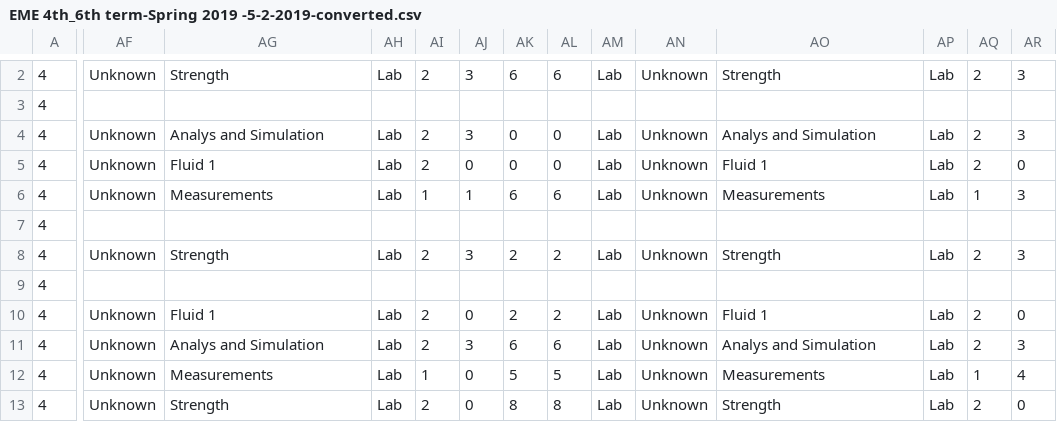
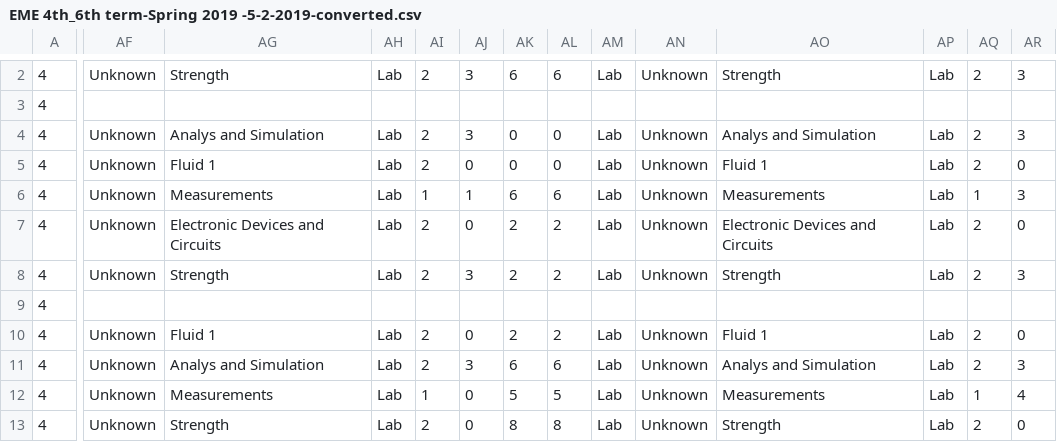
Before and after one commit to ahmedfawzy98/Database-filler, a CSV file: Database_files/EME 4th_6th term-Spring 2019 -5-2-2019-converted.csv, drawn as a sheet; only a part is shown, gaps mark what is left out; the diff covers the shown part only; the diff names each change by its address in the sheet, - before the commit and + after, or states it on an @@ line.

```diff
--- a/Database_files/EME 4th_6th term-Spring 2019 -5-2-2019-converted.csv
+++ b/Database_files/EME 4th_6th term-Spring 2019 -5-2-2019-converted.csv
-AF7: (empty)
+AF7: Unknown
-AG7: (empty)
+AG7: Electronic Devices and Circuits
-AH7: (empty)
+AH7: Lab
-AI7: (empty)
+AI7: 2
-AJ7: (empty)
+AJ7: 0
-AK7: (empty)
+AK7: 2
-AL7: (empty)
+AL7: 2
-AM7: (empty)
+AM7: Lab
-AN7: (empty)
+AN7: Unknown
-AO7: (empty)
+AO7: Electronic Devices and Circuits
-AP7: (empty)
+AP7: Lab
-AQ7: (empty)
+AQ7: 2
-AR7: (empty)
+AR7: 0
```
Also changed, not shown: 51 edited cells elsewhere in this file, Database_files/CCE 3rd -5th - Fall 2018 -28-9-2018-converted.csv, Database_files/CCE 4th&6th term-Spring 2019 -5-2-2019-converted.csv, 4 other files.
